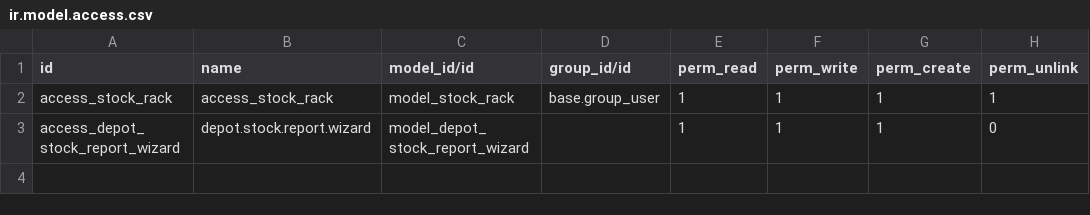
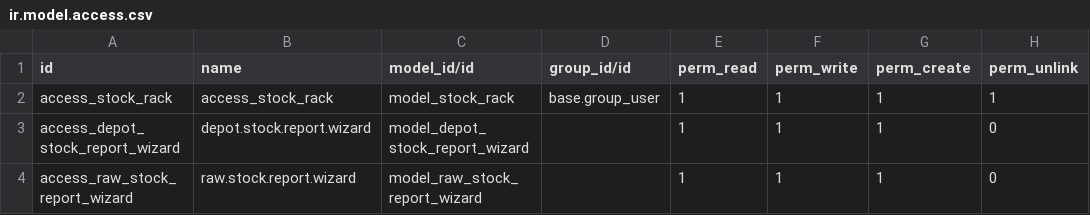
Before and after one commit to mhasan380/olila_prod, a CSV file: stock_olila/security/ir.model.access.csv, drawn as a sheet; the diff names each change by its address in the sheet, - before the commit and + after, or states it on an @@ line.

Commit message:
ADD: Raw matrial stock and customer balance report

```diff
--- a/stock_olila/security/ir.model.access.csv
+++ b/stock_olila/security/ir.model.access.csv
+row 4: access_raw_stock_report_wizard | raw.stock.report.wizard | model_raw_stock_report_wizard |  | 1 | 1 | 1 | 0
```
Also changed, not shown: 15 other files.
